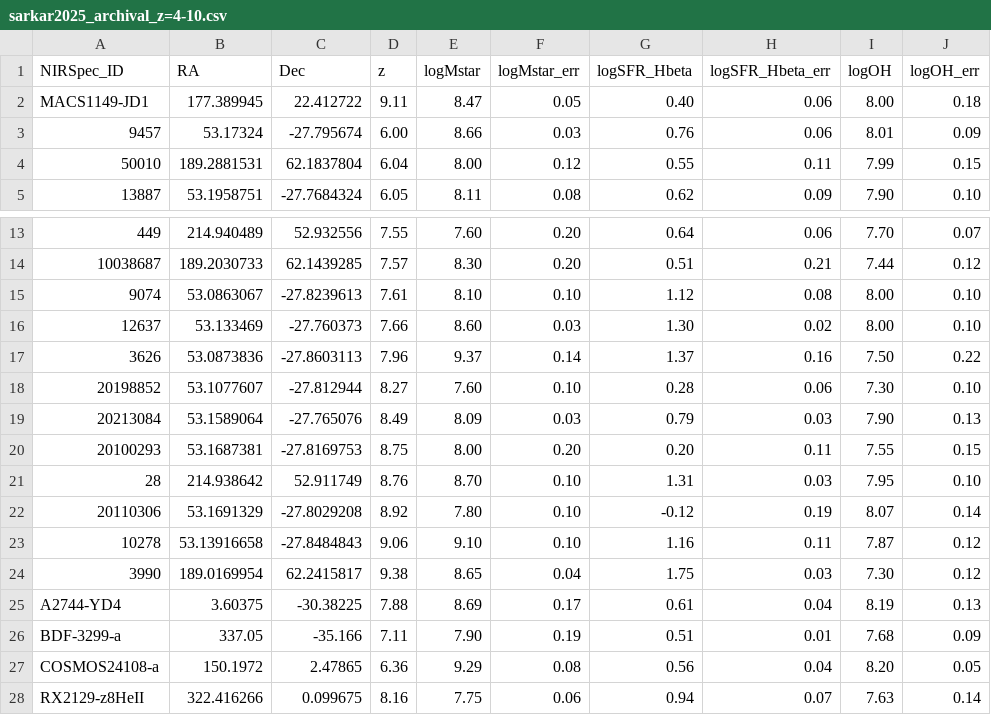
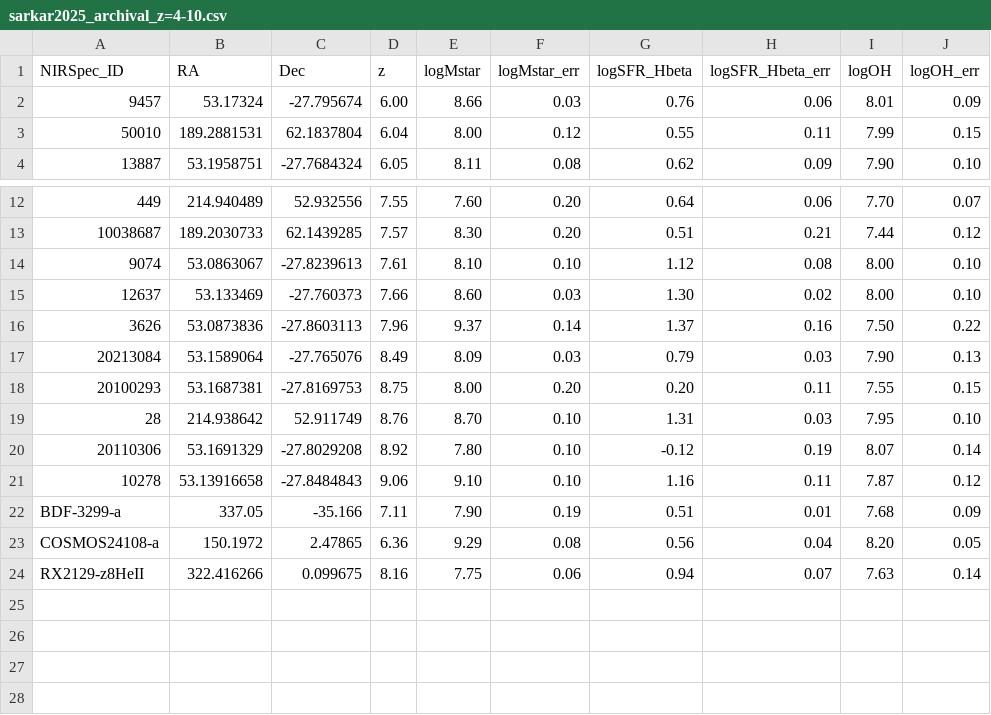
Before and after one commit to psharda/colibre_mzr_sharda26, a CSV file: observed_data/sarkar2025_archival_z=4-10.csv, drawn as a sheet; only a part is shown, gaps mark what is left out; the diff names each change by its address in the sheet, - before the commit and + after, or states it on an @@ line.

```diff
--- a/observed_data/sarkar2025_archival_z=4-10.csv
+++ b/observed_data/sarkar2025_archival_z=4-10.csv
-row 2: MACS1149-JD1 | 177.389945 | 22.412722 | 9.11 | 8.47 | 0.05 | 0.40 | 0.06 | 8.00 | 0.18
-row 18: 20198852 | 53.1077607 | -27.812944 | 8.27 | 7.60 | 0.10 | 0.28 | 0.06 | 7.30 | 0.10
-row 24: 3990 | 189.0169954 | 62.2415817 | 9.38 | 8.65 | 0.04 | 1.75 | 0.03 | 7.30 | 0.12
-row 25: A2744-YD4 | 3.60375 | -30.38225 | 7.88 | 8.69 | 0.17 | 0.61 | 0.04 | 8.19 | 0.13
```
Also changed, not shown: observed_data/langeroodi2023_archival_z=8.csv, observed_data/nakajima2023_z=4-8_ero_glass_ceers.csv.
